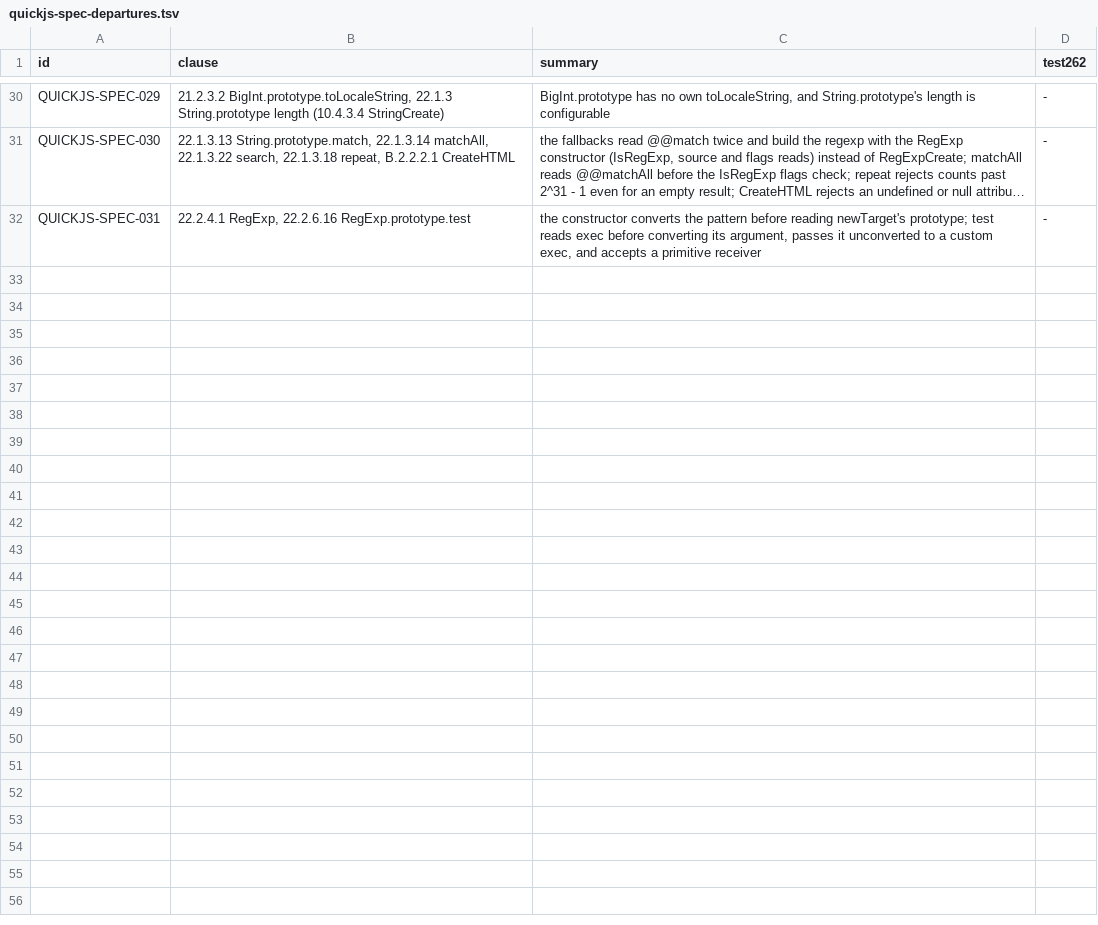
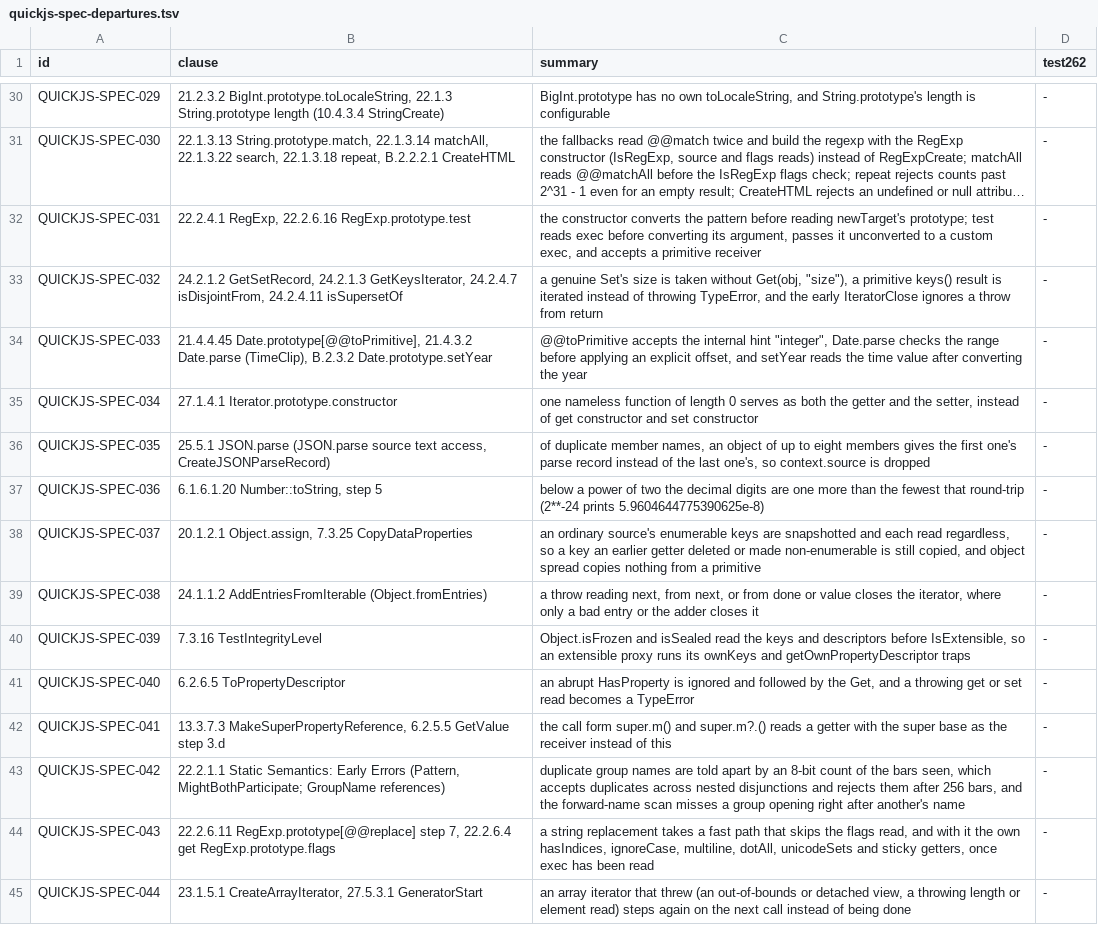
Before and after one commit to pocket-nexus/quickjs-oxide, a TSV file: dev-support/quickjs-spec-departures.tsv, drawn as a sheet; only a part is shown, gaps mark what is left out; long unchanged cells end in …; the diff names each change by its address in the sheet, - before the commit and + after, or states it on an @@ line.

```diff
--- a/dev-support/quickjs-spec-departures.tsv
+++ b/dev-support/quickjs-spec-departures.tsv
+row 33: QUICKJS-SPEC-032 | 24.2.1.2 GetSetRecord, 24.2.1.3 GetKeysIterator, 24.2.4.7 isDisjointFrom, 24.2.4.11 isSupersetOf | a genuine Set's size is taken without Get(obj, "size"), a primitive keys() result is iterated instead of throwing TypeError, and the early IteratorClose ignores a throw from return | -
+row 34: QUICKJS-SPEC-033 | 21.4.4.45 Date.prototype[@@toPrimitive], 21.4.3.2 Date.parse (TimeClip), B.2.3.2 Date.prototype.setYear | @@toPrimitive accepts the internal hint "integer", Date.parse checks the range before applying an explicit offset, and setYear reads the time value after converting the year | -
+row 35: QUICKJS-SPEC-034 | 27.1.4.1 Iterator.prototype.constructor | one nameless function of length 0 serves as both the getter and the setter, instead of get constructor and set constructor | -
+row 36: QUICKJS-SPEC-035 | 25.5.1 JSON.parse (JSON.parse source text access, CreateJSONParseRecord) | of duplicate member names, an object of up to eight members gives the first one's parse record instead of the last one's, so context.source is dropped | -
+row 37: QUICKJS-SPEC-036 | 6.1.6.1.20 Number::toString, step 5 | below a power of two the decimal digits are one more than the fewest that round-trip (2**-24 prints 5.9604644775390625e-8) | -
+row 38: QUICKJS-SPEC-037 | 20.1.2.1 Object.assign, 7.3.25 CopyDataProperties | an ordinary source's enumerable keys are snapshotted and each read regardless, so a key an earlier getter deleted or made non-enumerable is still copied, and object spread copies nothing from a primitive | -
+row 39: QUICKJS-SPEC-038 | 24.1.1.2 AddEntriesFromIterable (Object.fromEntries) | a throw reading next, from next, or from done or value closes the iterator, where only a bad entry or the adder closes it | -
+row 40: QUICKJS-SPEC-039 | 7.3.16 TestIntegrityLevel | Object.isFrozen and isSealed read the keys and descriptors before IsExtensible, so an extensible proxy runs its ownKeys and getOwnPropertyDescriptor traps | -
+row 41: QUICKJS-SPEC-040 | 6.2.6.5 ToPropertyDescriptor | an abrupt HasProperty is ignored and followed by the Get, and a throwing get or set read becomes a TypeError | -
+row 42: QUICKJS-SPEC-041 | 13.3.7.3 MakeSuperPropertyReference, 6.2.5.5 GetValue step 3.d | the call form super.m() and super.m?.() reads a getter with the super base as the receiver instead of this | -
+row 43: QUICKJS-SPEC-042 | 22.2.1.1 Static Semantics: Early Errors (Pattern, MightBothParticipate; GroupName references) | duplicate group names are told apart by an 8-bit count of the bars seen, which accepts duplicates across nested disjunctions and rejects them after 256 bars, and the forward-name scan misses a group opening right after another's name | -
+row 44: QUICKJS-SPEC-043 | 22.2.6.11 RegExp.prototype[@@replace] step 7, 22.2.6.4 get RegExp.prototype.flags | a string replacement takes a fast path that skips the flags read, and with it the own hasIndices, ignoreCase, multiline, dotAll, unicodeSets and sticky getters, once exec has been read | -
+row 45: QUICKJS-SPEC-044 | 23.1.5.1 CreateArrayIterator, 27.5.3.1 GeneratorStart | an array iterator that threw (an out-of-bounds or detached view, a throwing length or element read) steps again on the next call instead of being done | -
```
Also changed, not shown: dev-support/oracle-attributions.tsv, 25 other files.
